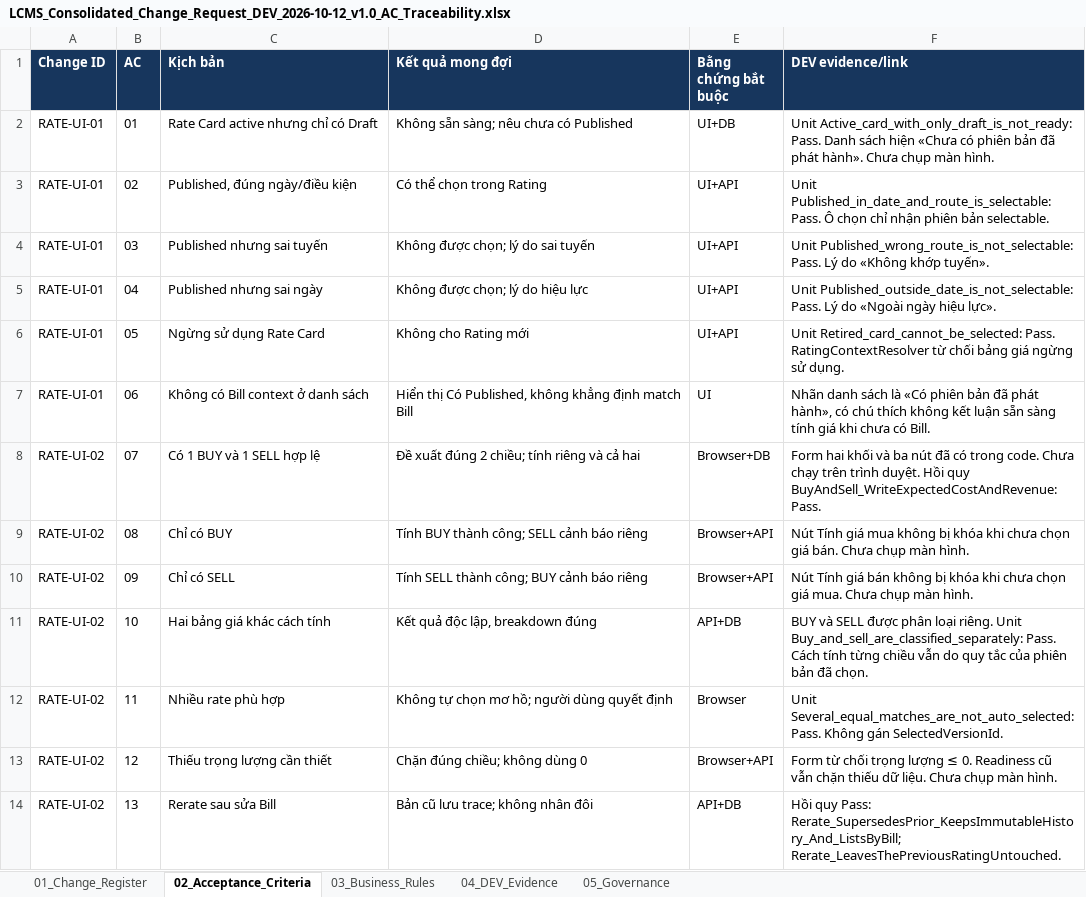
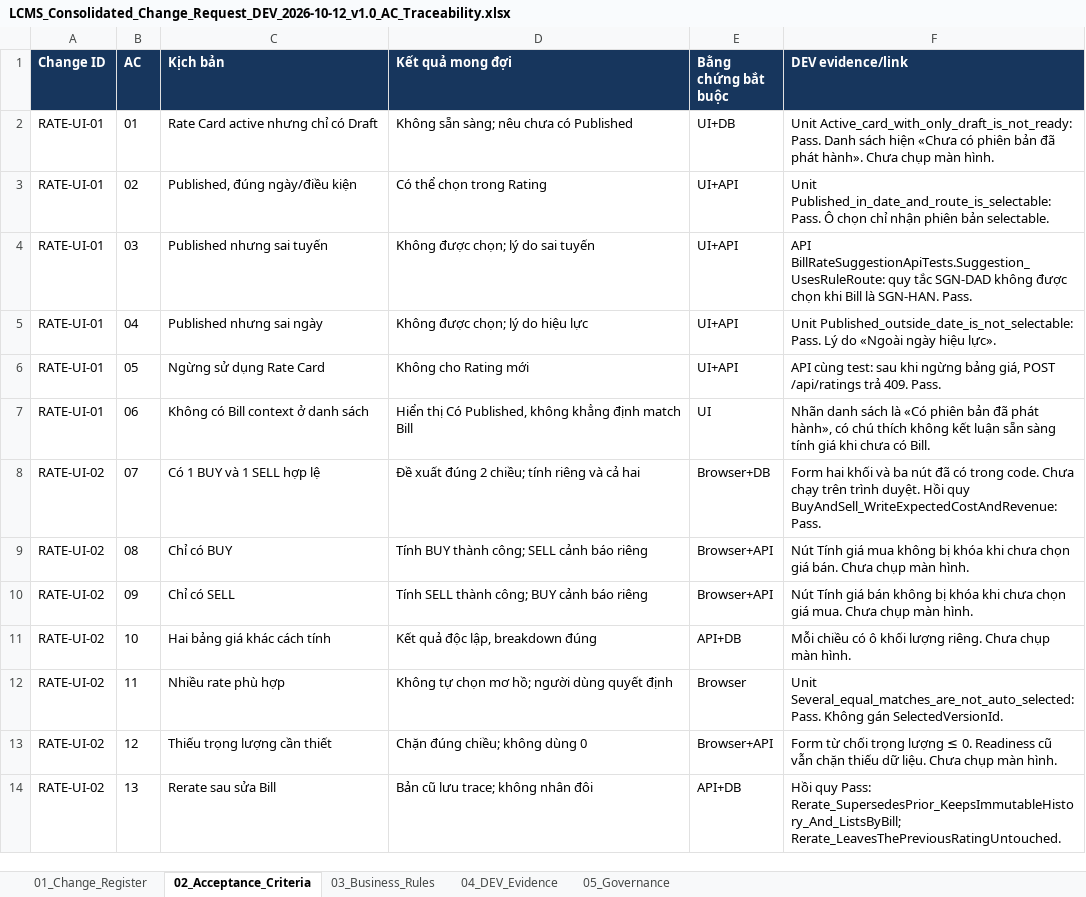
Before and after one commit to thanhquyen129/CMS, an Excel workbook: docs/po/12102026/LCMS_Consolidated_Change_Request_DEV_2026-10-12_v1.0_AC_Traceability.xlsx, sheet 02_Acceptance_Criteria, drawn as a sheet; only a part is shown; values as stored, in another font and other column widths than the file's, no borders; the diff covers the shown part only; the diff names each change by its address in the sheet, - before the commit and + after, or states it on an @@ line.

```diff
--- a/docs/po/12102026/LCMS_Consolidated_Change_Request_DEV_2026-10-12_v1.0_AC_Traceability.xlsx (sheet 02_Acceptance_Criteria)
+++ b/docs/po/12102026/LCMS_Consolidated_Change_Request_DEV_2026-10-12_v1.0_AC_Traceability.xlsx (sheet 02_Acceptance_Criteria)
-F4 (DEV evidence/link): Unit Published_wrong_route_is_not_selectable: Pass. Lý do «Không khớp tuyến».
+F4 (DEV evidence/link): API BillRateSuggestionApiTests.Suggestion_UsesRuleRoute: quy tắc SGN-DAD không được chọn khi Bill là SGN-HAN. Pass.
-F6 (DEV evidence/link): Unit Retired_card_cannot_be_selected: Pass. RatingContextResolver từ chối bảng giá ngừng sử dụng.
+F6 (DEV evidence/link): API cùng test: sau khi ngừng bảng giá, POST /api/ratings trả 409. Pass.
-F11 (DEV evidence/link): BUY và SELL được phân loại riêng. Unit Buy_and_sell_are_classified_separately: Pass. Cách tính từng chiều vẫn do quy tắc của phiên bản đã chọn.
+F11 (DEV evidence/link): Mỗi chiều có ô khối lượng riêng. Chưa chụp màn hình.
```
Also changed, not shown: 5 edited cells elsewhere in this sheet, sheet 04_DEV_Evidence, sheet 05_Governance, 13 other files.
